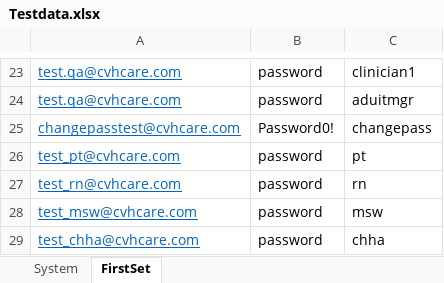
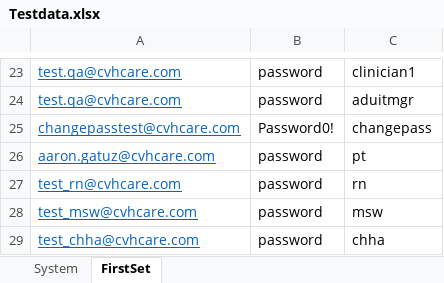
Before and after one commit to Ustingit/Automation, an Excel workbook: resources/Testdata.xlsx, sheet FirstSet, drawn as a sheet; only a part is shown, gaps mark what is left out; values as stored, in another font and other column widths than the file's, no borders; the diff names each change by its address in the sheet, - before the commit and + after, or states it on an @@ line.

```diff
--- a/resources/Testdata.xlsx (sheet FirstSet)
+++ b/resources/Testdata.xlsx (sheet FirstSet)
-A26: test_pt@cvhcare.com
+A26: aaron.gatuz@cvhcare.com
```
Also changed, not shown: resources/Admission.xlsx, resources/scheduling.xlsx.
